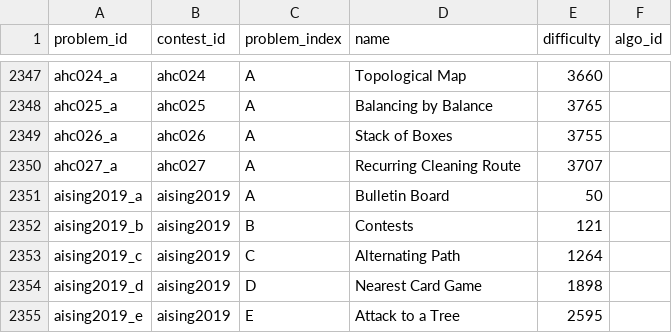
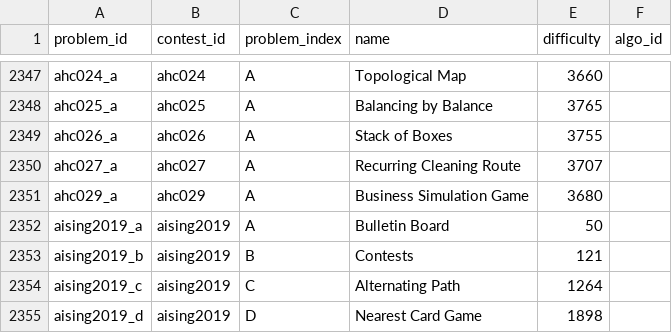
Before and after one commit to Nakka0925/atcoder_app, a CSV file: db/csv_data/problem.csv, drawn as a sheet; only a part is shown, gaps mark what is left out; the shorter side is filled out with more unchanged rows.

Commit message:
Update problem.json

```diff
--- a/db/csv_data/problem.csv
+++ b/db/csv_data/problem.csv
@@ -2350,2 +2350,3 @@ ahc026_a,ahc026,A,Stack of Boxes,3755,
 ahc027_a,ahc027,A,Recurring Cleaning Route,3707,
+ahc029_a,ahc029,A,Business Simulation Game,3680,
 aising2019_a,aising2019,A,Bulletin Board,50,
```
Also changed, not shown: 1 other file.
